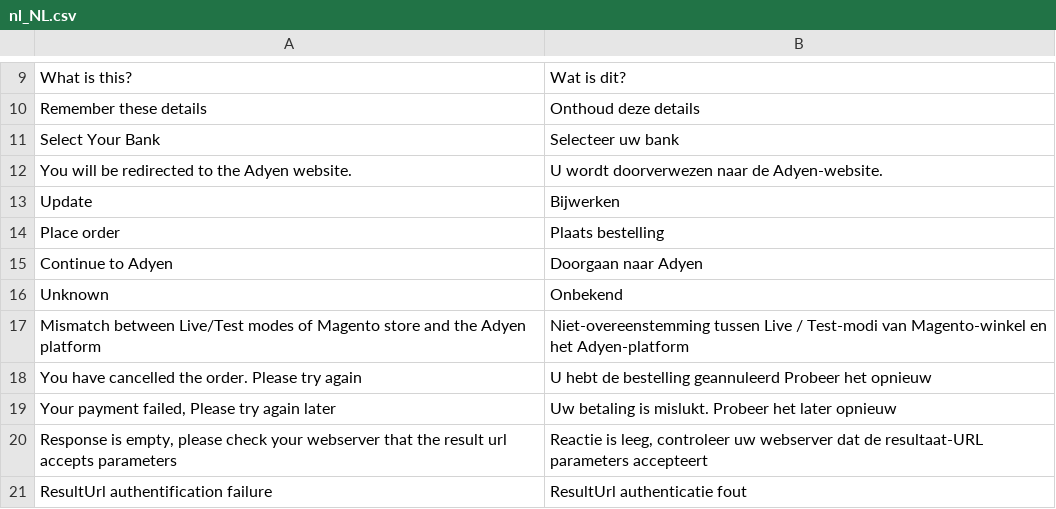
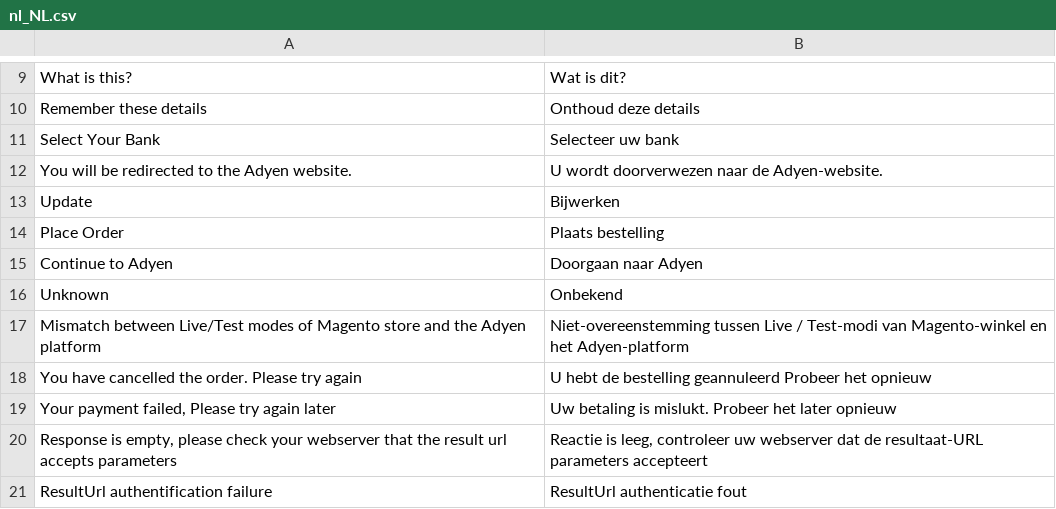
Before and after one commit to magento1211/project-build-magento2, a CSV file: i18n/nl_NL.csv, drawn as a sheet; only a part is shown, gaps mark what is left out.

```diff
--- a/i18n/nl_NL.csv
+++ b/i18n/nl_NL.csv
@@ -13,3 +13,3 @@
 "Update","Bijwerken"
-"Place order","Plaats bestelling"
+"Place Order","Plaats bestelling"
 "Continue to Adyen","Doorgaan naar Adyen"
```
Also changed, not shown: i18n/en_US.csv, 1 other file.
